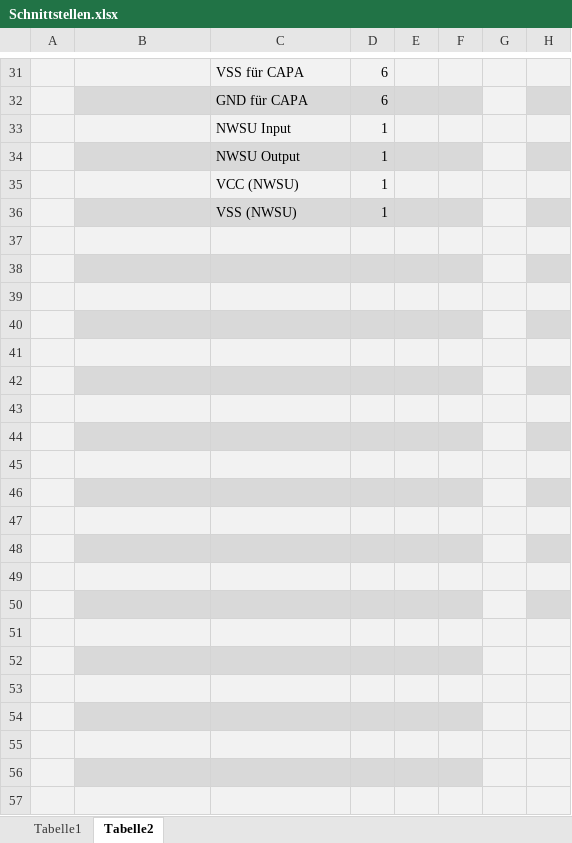
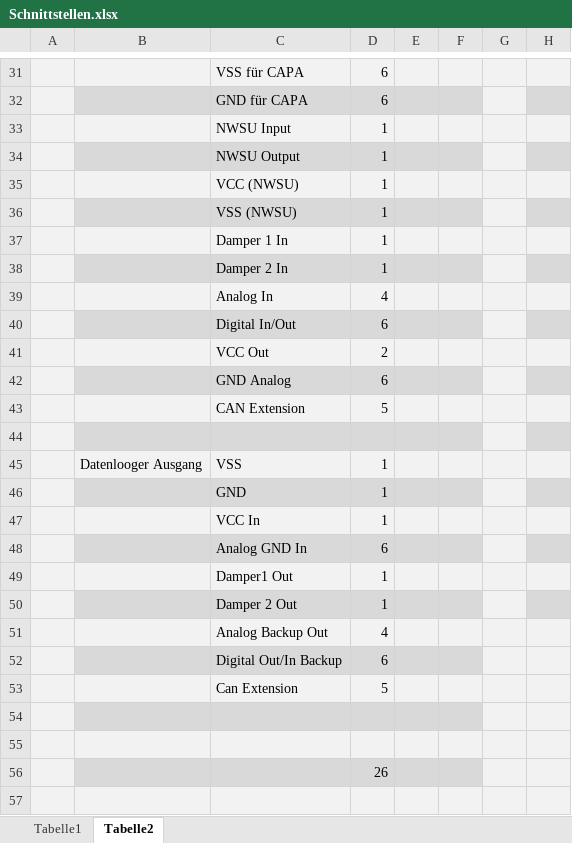
Before and after one commit to baltic-racing/Documentation, an Excel workbook: Schnittstellen.xlsx, sheet Tabelle2, drawn as a sheet; only a part is shown, gaps mark what is left out; values as stored, in another font and other column widths than the file's, no borders; table styles not drawn; the diff names each change by its address in the sheet, - before the commit and + after, or states it on an @@ line.

Commit message:
added more in/outputs
Signed-off-by: Konstruktion <racing@hochschule-stralsund.de>

```diff
--- a/Schnittstellen.xlsx (sheet Tabelle2)
+++ b/Schnittstellen.xlsx (sheet Tabelle2)
-C37: (empty)
+C37: Damper 1 In
-D37:D38: (empty)
+D37:D38: 1
-C38: (empty)
+C38: Damper 2 In
-C39: (empty)
+C39: Analog In
-D39: (empty)
+D39: 4
-C40: (empty)
+C40: Digital In/Out
-D40: (empty)
+D40: 6
-C41: (empty)
+C41: VCC Out
-D41: (empty)
+D41: 2
-C42: (empty)
+C42: GND Analog
-D42: (empty)
+D42: 6
-C43: (empty)
+C43: CAN Extension
-D43: (empty)
+D43: 5
-B45: (empty)
+B45: Datenlooger Ausgang
-C45: (empty)
+C45: VSS
-D45:D47: (empty)
+D45:D47: 1
-C46: (empty)
+C46: GND
-C47: (empty)
+C47: VCC In
-C48: (empty)
+C48: Analog GND In
-D48: (empty)
+D48: 6
-C49: (empty)
+C49: Damper1 Out
-D49:D50: (empty)
+D49:D50: 1
-C50: (empty)
+C50: Damper 2 Out
-C51: (empty)
+C51: Analog Backup Out
-D51: (empty)
+D51: 4
-C52: (empty)
+C52: Digital Out/In Backup
-D52: (empty)
+D52: 6
-C53: (empty)
+C53: Can Extension
-D53: (empty)
+D53: 5
-D56: (empty)
+D56: 26
```
